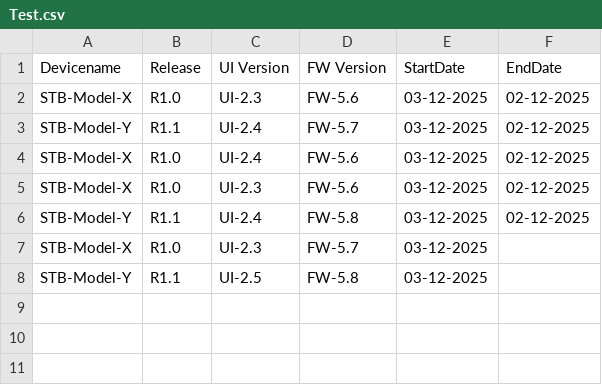
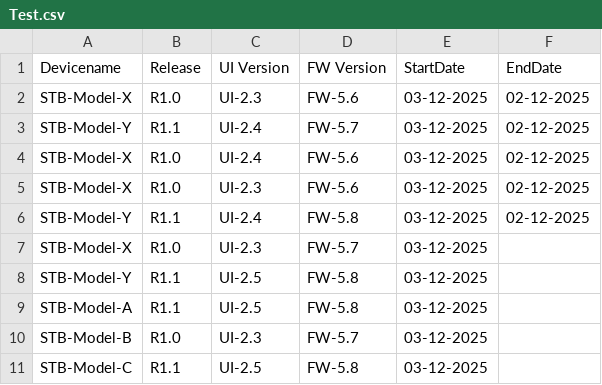
Before and after one commit to VFTV-Testing/VCOEQA-Utilities, a CSV file: DeviceInformation_Utility/Test.csv, drawn as a sheet.

Commit message:
Bulk update device data

```diff
--- a/DeviceInformation_Utility/Test.csv
+++ b/DeviceInformation_Utility/Test.csv
@@ -8 +8,4 @@ STB-Model-X,R1.0,UI-2.3,FW-5.7,03-12-2025,
 STB-Model-Y,R1.1,UI-2.5,FW-5.8,03-12-2025,
+STB-Model-A,R1.1,UI-2.5,FW-5.8,03-12-2025,
+STB-Model-B,R1.0,UI-2.3,FW-5.7,03-12-2025,
+STB-Model-C,R1.1,UI-2.5,FW-5.8,03-12-2025,
```
